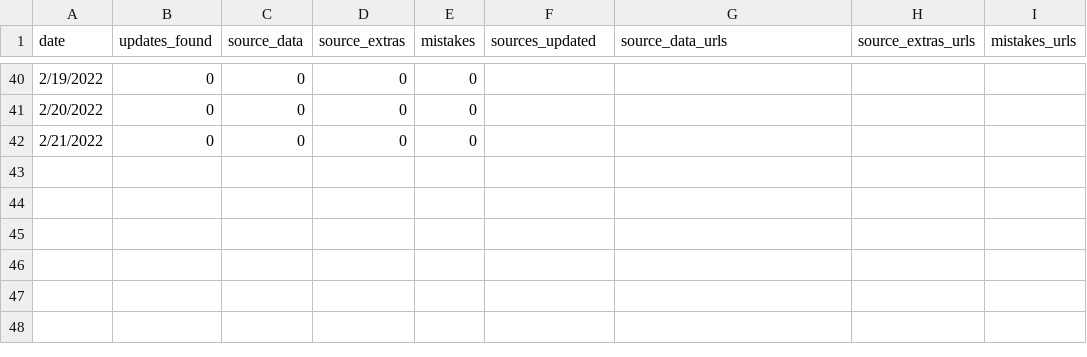
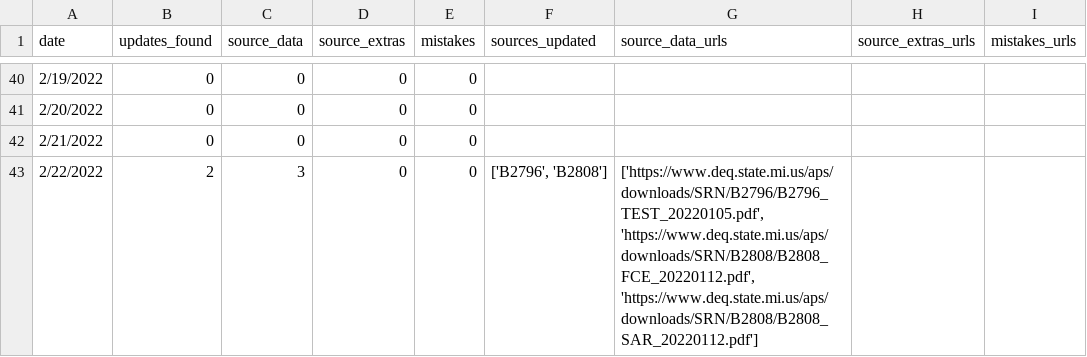
Before and after one commit to srjouppi/michigan-egle-database-auto-scraper, a CSV file: output/EGLE-AQD-scraper-report.csv, drawn as a sheet; only a part is shown, gaps mark what is left out.

```diff
--- a/output/EGLE-AQD-scraper-report.csv
+++ b/output/EGLE-AQD-scraper-report.csv
@@ -42 +42,2 @@ date,updates_found,source_data,source_extras,mistakes,sources_updated,source_dat
 2/21/2022,0,0,0,0,,,,
+2/22/2022,2,3,0,0,"['B2796', 'B2808']","['https://www.deq.state.mi.us/aps/downloads/SRN/B2796/B2796_TEST_20220105.pdf', 'https://www.deq.state.mi.us/aps/downloads/SRN/B2808/B2808_FCE_20220112.pdf', 'https://www.deq.state.mi.us/aps/downloads/SRN/B2808/B2808_SAR_20220112.pdf']",,
```
Also changed, not shown: 2 other files.
